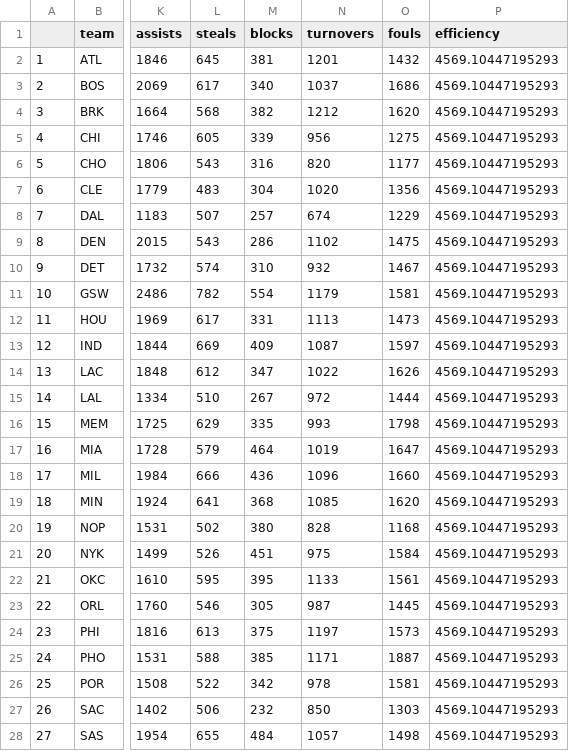
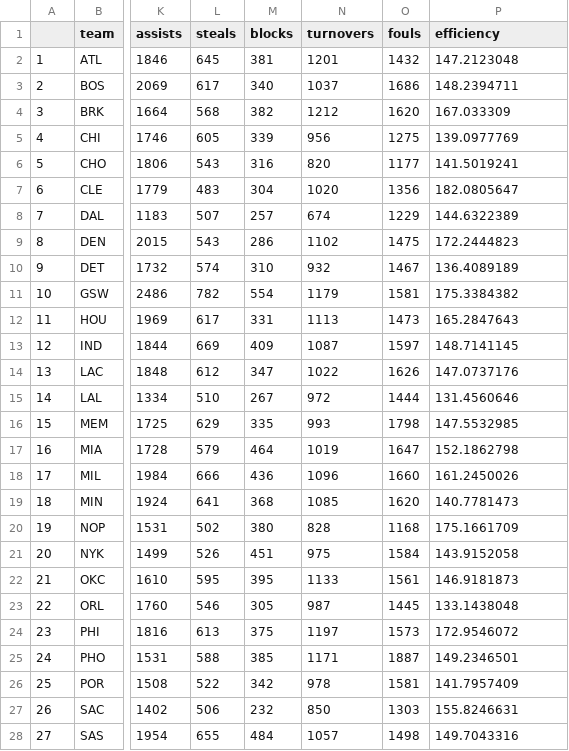
Before and after one commit to renukagarg/workout01-renuka-garg, a CSV file: data/nba2018-teams.csv, drawn as a sheet; only a part is shown, gaps mark what is left out; the diff covers the shown part only; the diff names each change by its address in the sheet, - before the commit and + after, or states it on an @@ line.

```diff
--- a/data/nba2018-teams.csv
+++ b/data/nba2018-teams.csv
-P2 (efficiency): 4569.10447195293
+P2 (efficiency): 147.2123048
-P3 (efficiency): 4569.10447195293
+P3 (efficiency): 148.2394711
-P4 (efficiency): 4569.10447195293
+P4 (efficiency): 167.033309
-P5 (efficiency): 4569.10447195293
+P5 (efficiency): 139.0977769
-P6 (efficiency): 4569.10447195293
+P6 (efficiency): 141.5019241
-P7 (efficiency): 4569.10447195293
+P7 (efficiency): 182.0805647
-P8 (efficiency): 4569.10447195293
+P8 (efficiency): 144.6322389
-P9 (efficiency): 4569.10447195293
+P9 (efficiency): 172.2444823
-P10 (efficiency): 4569.10447195293
+P10 (efficiency): 136.4089189
-P11 (efficiency): 4569.10447195293
+P11 (efficiency): 175.3384382
-P12 (efficiency): 4569.10447195293
+P12 (efficiency): 165.2847643
-P13 (efficiency): 4569.10447195293
+P13 (efficiency): 148.7141145
-P14 (efficiency): 4569.10447195293
+P14 (efficiency): 147.0737176
-P15 (efficiency): 4569.10447195293
+P15 (efficiency): 131.4560646
-P16 (efficiency): 4569.10447195293
+P16 (efficiency): 147.5532985
-P17 (efficiency): 4569.10447195293
+P17 (efficiency): 152.1862798
-P18 (efficiency): 4569.10447195293
+P18 (efficiency): 161.2450026
-P19 (efficiency): 4569.10447195293
+P19 (efficiency): 140.7781473
-P20 (efficiency): 4569.10447195293
+P20 (efficiency): 175.1661709
-P21 (efficiency): 4569.10447195293
+P21 (efficiency): 143.9152058
-P22 (efficiency): 4569.10447195293
+P22 (efficiency): 146.9181873
-P23 (efficiency): 4569.10447195293
+P23 (efficiency): 133.1438048
-P24 (efficiency): 4569.10447195293
+P24 (efficiency): 172.9546072
-P25 (efficiency): 4569.10447195293
+P25 (efficiency): 149.2346501
-P26 (efficiency): 4569.10447195293
+P26 (efficiency): 141.7957409
-P27 (efficiency): 4569.10447195293
+P27 (efficiency): 155.8246631
-P28 (efficiency): 4569.10447195293
+P28 (efficiency): 149.7043316
```
Also changed, not shown: 3 edited cells elsewhere in this file, 4 other files.
